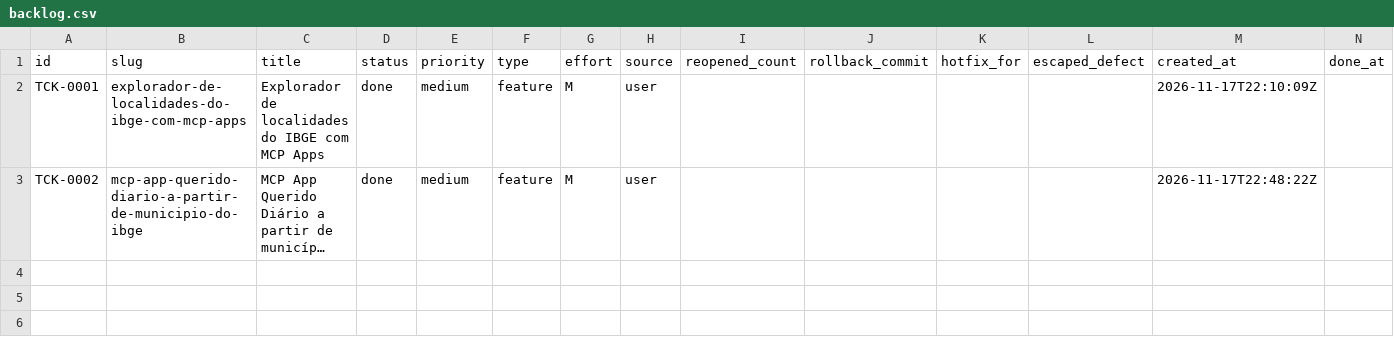
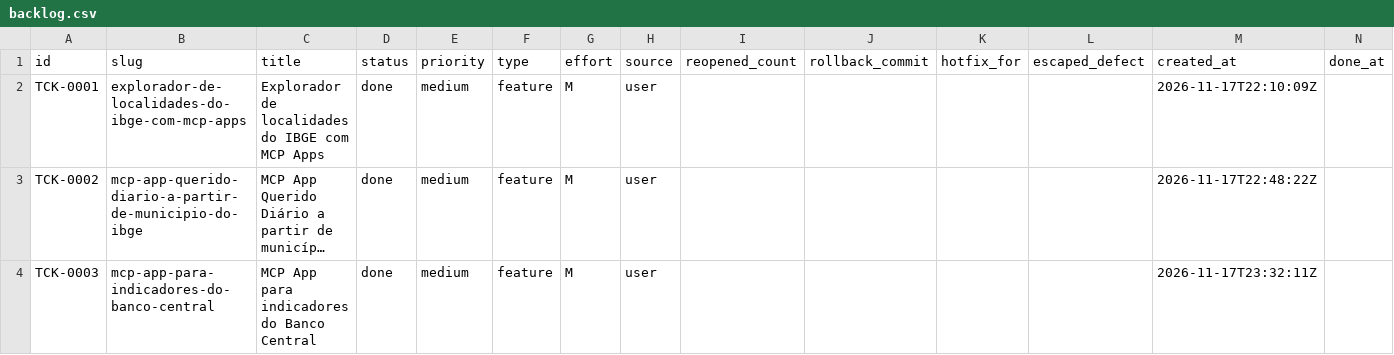
Before and after one commit to cristianoaredes/mcp-dadosbr, a CSV file: .archagents/15-backlog/backlog.csv, drawn as a sheet; long unchanged cells end in …; the diff names each change by its address in the sheet, - before the commit and + after, or states it on an @@ line.

```diff
--- a/.archagents/15-backlog/backlog.csv
+++ b/.archagents/15-backlog/backlog.csv
+row 4: TCK-0003 | mcp-app-para-indicadores-do-banco-central | MCP App para indicadores do Banco Central | done | medium | feature | M | user |  |  |  |  | 2026-11-17T23:32:11Z
```
Also changed, not shown: 14 other files.
